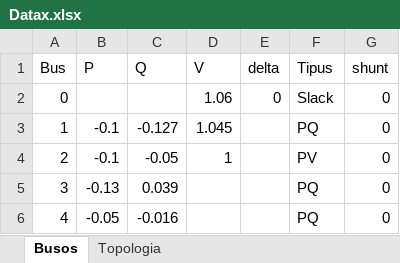
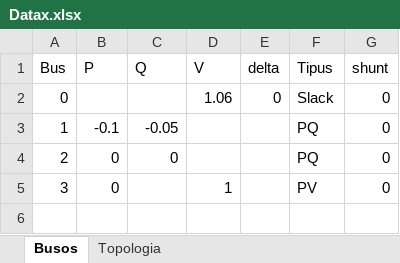
Before and after one commit to u1946589/Holomorphic-Embedding-Josep, an Excel workbook: Datax.xlsx, sheet Busos, drawn as a sheet; values as stored, in another font and other column widths than the file's, no borders; the diff names each change by its address in the sheet, - before the commit and + after, or states it on an @@ line.

```diff
--- a/Datax.xlsx (sheet Busos)
+++ b/Datax.xlsx (sheet Busos)
-C3 (Q): -0.127
+C3 (Q): -0.05
-D3 (V): 1.045
+D3 (V): (empty)
-B4 (P): -0.1
+B4 (P): 0
-C4 (Q): -0.05
+C4 (Q): 0
-D4 (V): 1
+D4 (V): (empty)
-F4 (Tipus): PV
+F4 (Tipus): PQ
-B5 (P): -0.13
+B5 (P): 0
-C5 (Q): 0.039
+C5 (Q): (empty)
-D5 (V): (empty)
+D5 (V): 1
-F5 (Tipus): PQ
+F5 (Tipus): PV
-row 6: 4 | -0.05 | -0.016 |  |  | PQ | 0
```
Also changed, not shown: sheet Topologia, 3 other files.
